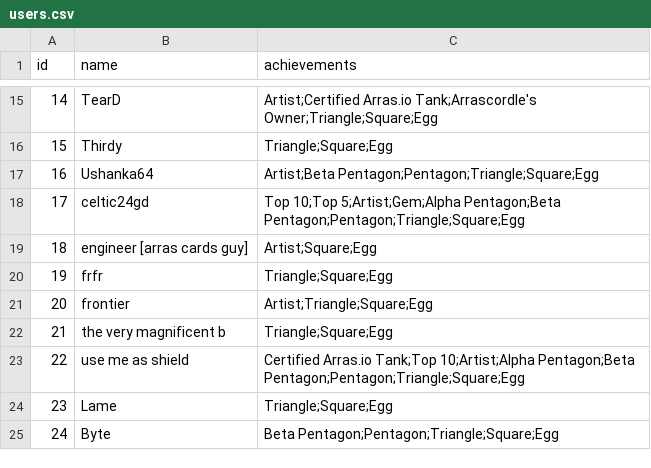
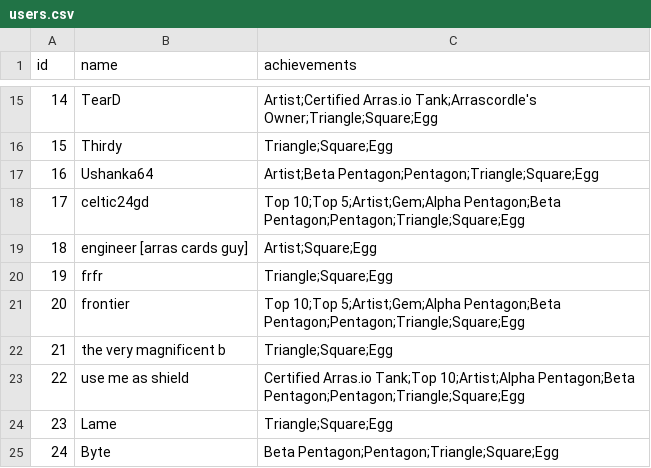
Before and after one commit to shortcut1power/arrascordle, a CSV file: info/users.csv, drawn as a sheet; only a part is shown, gaps mark what is left out.

Commit message:
Update users.csv

```diff
--- a/info/users.csv
+++ b/info/users.csv
@@ -20,3 +20,3 @@ id,name,achievements
 19,frfr,Triangle;Square;Egg
-20,frontier,Artist;Triangle;Square;Egg
+20,frontier,Top 10;Top 5;Artist;Gem;Alpha Pentagon;Beta Pentagon;Pentagon;Triangle;Square;Egg
 21,the very magnificent b,Triangle;Square;Egg
```
